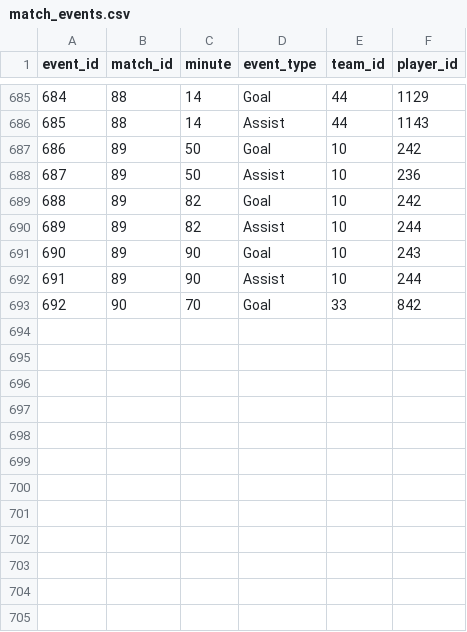
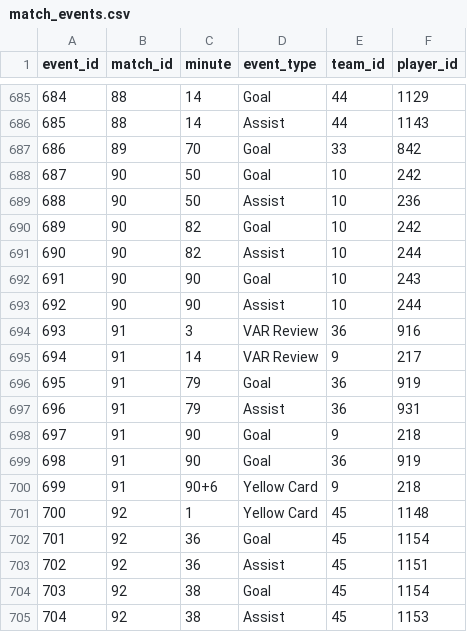
Before and after one commit to Zia-Ur-Rehman10/worldcup-2026-dashboard, a CSV file: raw_data/match_events.csv, drawn as a sheet; only a part is shown, gaps mark what is left out; removed rows and columns are numbered as before the commit, all else as after; the diff covers the shown part only; the diff names each change by its address in the sheet, - before the commit and + after, or states it on an @@ line.

```diff
--- a/raw_data/match_events.csv
+++ b/raw_data/match_events.csv
+row 687: 686 | 89 | 70 | Goal | 33 | 842
@@ column A (event_id) renumbered between rows 688 and 693 @@
-B688:B693 (match_id): 89
+B688:B693 (match_id): 90
-row 693: 692 | 90 | 70 | Goal | 33 | 842
+row 694: 693 | 91 | 3 | VAR Review | 36 | 916
+row 695: 694 | 91 | 14 | VAR Review | 9 | 217
+row 696: 695 | 91 | 79 | Goal | 36 | 919
+row 697: 696 | 91 | 79 | Assist | 36 | 931
+row 698: 697 | 91 | 90 | Goal | 9 | 218
+row 699: 698 | 91 | 90 | Goal | 36 | 919
+row 700: 699 | 91 | 90+6 | Yellow Card | 9 | 218
+row 701: 700 | 92 | 1 | Yellow Card | 45 | 1148
+row 702: 701 | 92 | 36 | Goal | 45 | 1154
+row 703: 702 | 92 | 36 | Assist | 45 | 1151
+row 704: 703 | 92 | 38 | Goal | 45 | 1154
+row 705: 704 | 92 | 38 | Assist | 45 | 1153
```
Also changed, not shown: 11 added rows elsewhere in this file, raw_data/match_lineups.csv, raw_data/match_team_stats.csv, 4 other files.
